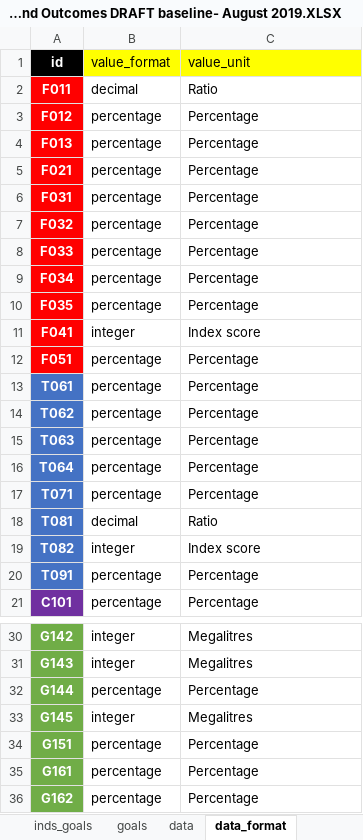
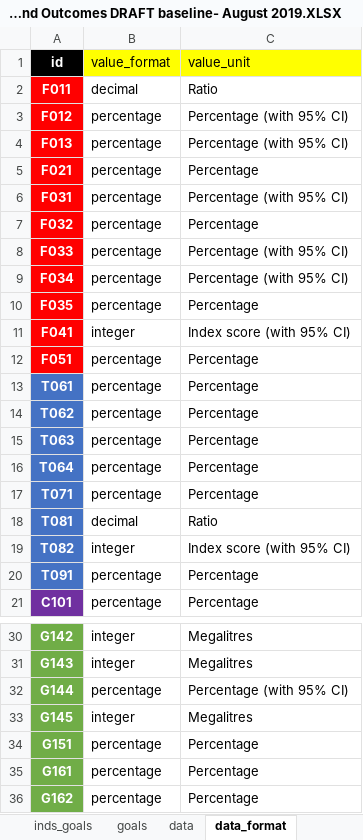
Before and after one commit to williamlai2/mv2040_outcomes_framework, an Excel workbook: MV2040 Indicators and Outcomes DRAFT baseline- August 2019.XLSX, sheet data_format, drawn as a sheet; only a part is shown, gaps mark what is left out; values as stored, in another font and other column widths than the file's, no borders; the diff names each change by its address in the sheet, - before the commit and + after, or states it on an @@ line.

```diff
--- a/MV2040 Indicators and Outcomes DRAFT baseline- August 2019.XLSX (sheet data_format)
+++ b/MV2040 Indicators and Outcomes DRAFT baseline- August 2019.XLSX (sheet data_format)
-C3:C4 (value_unit): Percentage
+C3:C4 (value_unit): Percentage (with 95% CI)
-C6 (value_unit): Percentage
+C6 (value_unit): Percentage (with 95% CI)
-C8:C9 (value_unit): Percentage
+C8:C9 (value_unit): Percentage (with 95% CI)
-C11 (value_unit): Index score
+C11 (value_unit): Index score (with 95% CI)
-C19 (value_unit): Index score
+C19 (value_unit): Index score (with 95% CI)
-C32 (value_unit): Percentage
+C32 (value_unit): Percentage (with 95% CI)
```
Also changed, not shown: 1 other file.
